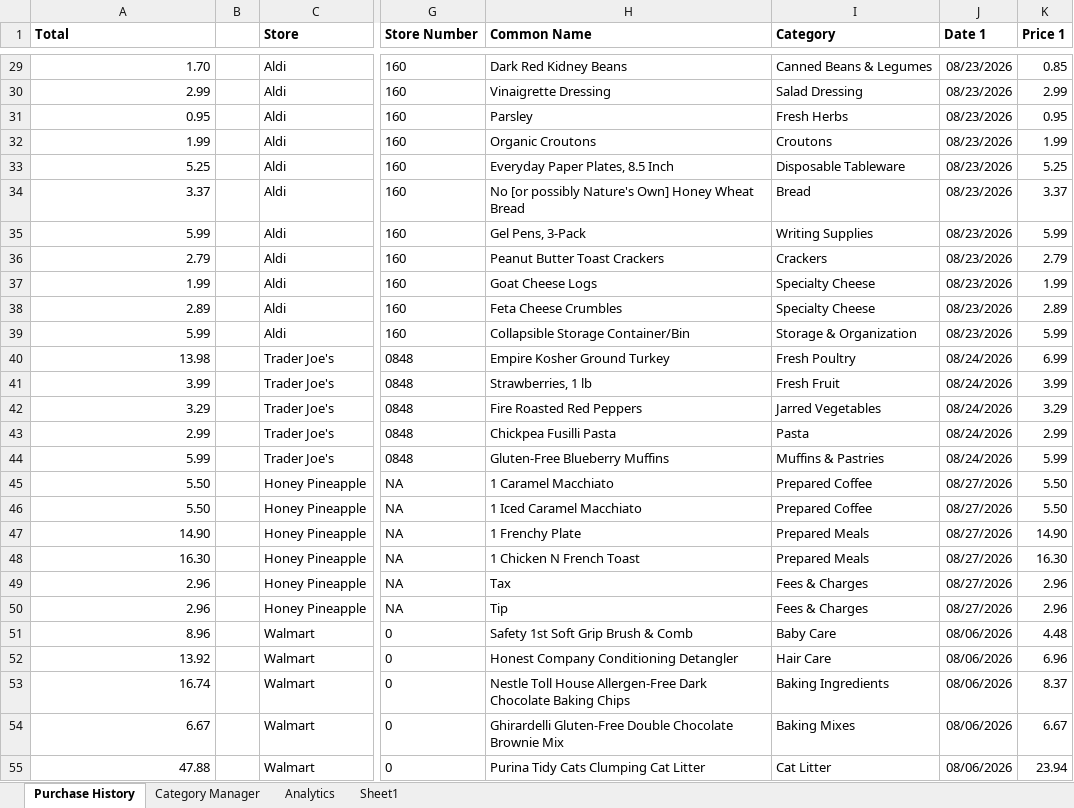
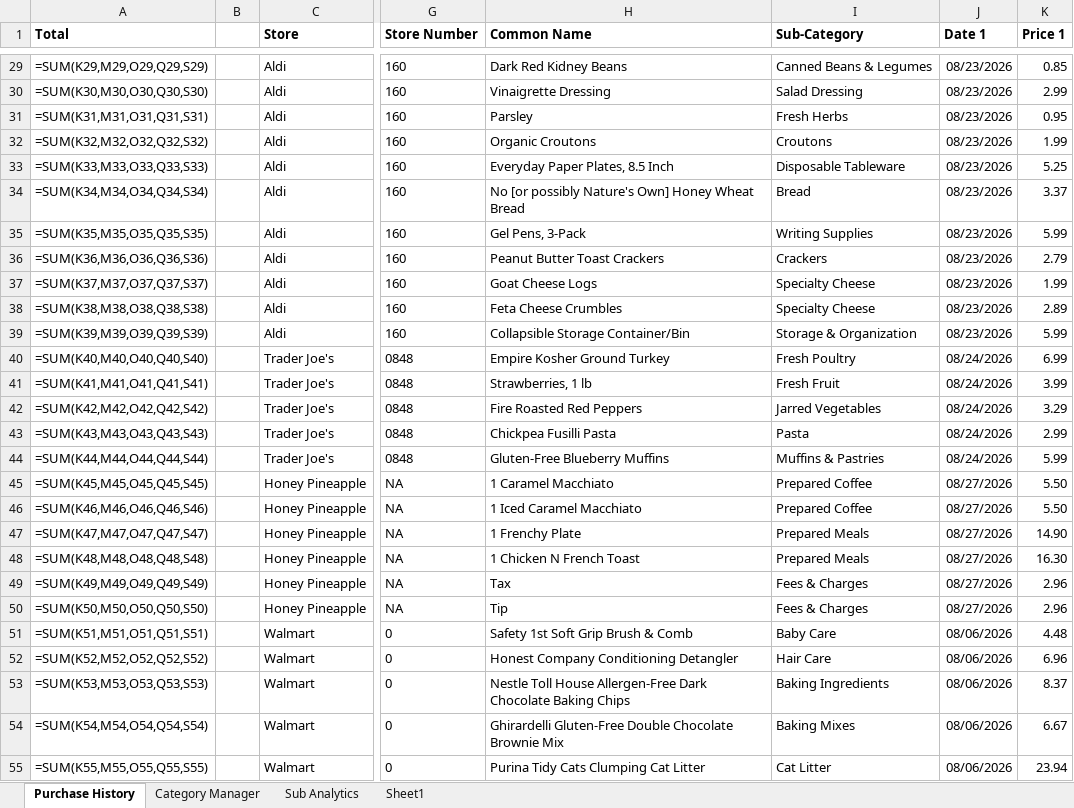
Before and after one commit to ShowLove/ShopGraph, an Excel workbook: data/database/shopgraph_purchase_history.xlsx, sheet Purchase History, drawn as a sheet; only a part is shown, gaps mark what is left out; values as stored, in another font and other column widths than the file's, no borders; formulas without a stored value are shown as written; the diff covers the shown part only; the diff names each change by its address in the sheet, - before the commit and + after, or states it on an @@ line.

Commit message:
Category Manager

```diff
--- a/data/database/shopgraph_purchase_history.xlsx (sheet Purchase History)
+++ b/data/database/shopgraph_purchase_history.xlsx (sheet Purchase History)
-sheet tab: Analytics
+sheet tab: Sub Analytics
-I1: Category
+I1: Sub-Category
-A29 (Total): 1.70
+A29 (Total): =SUM(K29,M29,O29,Q29,S29)
-A30 (Total): 2.99
+A30 (Total): =SUM(K30,M30,O30,Q30,S30)
-A31 (Total): 0.95
+A31 (Total): =SUM(K31,M31,O31,Q31,S31)
-A32 (Total): 1.99
+A32 (Total): =SUM(K32,M32,O32,Q32,S32)
-A33 (Total): 5.25
+A33 (Total): =SUM(K33,M33,O33,Q33,S33)
-A34 (Total): 3.37
+A34 (Total): =SUM(K34,M34,O34,Q34,S34)
-A35 (Total): 5.99
+A35 (Total): =SUM(K35,M35,O35,Q35,S35)
-A36 (Total): 2.79
+A36 (Total): =SUM(K36,M36,O36,Q36,S36)
-A37 (Total): 1.99
+A37 (Total): =SUM(K37,M37,O37,Q37,S37)
-A38 (Total): 2.89
+A38 (Total): =SUM(K38,M38,O38,Q38,S38)
-A39 (Total): 5.99
+A39 (Total): =SUM(K39,M39,O39,Q39,S39)
-A40 (Total): 13.98
+A40 (Total): =SUM(K40,M40,O40,Q40,S40)
-A41 (Total): 3.99
+A41 (Total): =SUM(K41,M41,O41,Q41,S41)
-A42 (Total): 3.29
+A42 (Total): =SUM(K42,M42,O42,Q42,S42)
-A43 (Total): 2.99
+A43 (Total): =SUM(K43,M43,O43,Q43,S43)
-A44 (Total): 5.99
+A44 (Total): =SUM(K44,M44,O44,Q44,S44)
-A45 (Total): 5.50
+A45 (Total): =SUM(K45,M45,O45,Q45,S45)
-A46 (Total): 5.50
+A46 (Total): =SUM(K46,M46,O46,Q46,S46)
-A47 (Total): 14.90
+A47 (Total): =SUM(K47,M47,O47,Q47,S47)
-A48 (Total): 16.30
+A48 (Total): =SUM(K48,M48,O48,Q48,S48)
-A49 (Total): 2.96
+A49 (Total): =SUM(K49,M49,O49,Q49,S49)
-A50 (Total): 2.96
+A50 (Total): =SUM(K50,M50,O50,Q50,S50)
-A51 (Total): 8.96
+A51 (Total): =SUM(K51,M51,O51,Q51,S51)
-A52 (Total): 13.92
+A52 (Total): =SUM(K52,M52,O52,Q52,S52)
-A53 (Total): 16.74
+A53 (Total): =SUM(K53,M53,O53,Q53,S53)
-A54 (Total): 6.67
+A54 (Total): =SUM(K54,M54,O54,Q54,S54)
-A55 (Total): 47.88
+A55 (Total): =SUM(K55,M55,O55,Q55,S55)
```
Also changed, not shown: 103 edited cells elsewhere in this sheet, sheet Sub Analytics, sheet Category Manager, charts or pictures, 15 other files.
